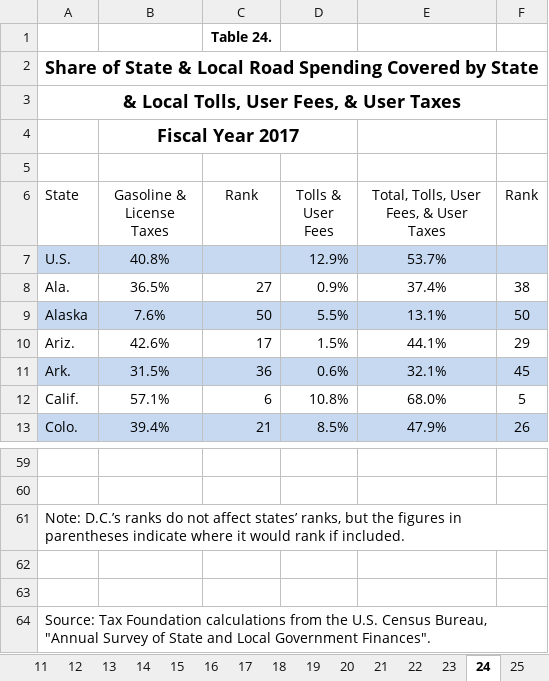
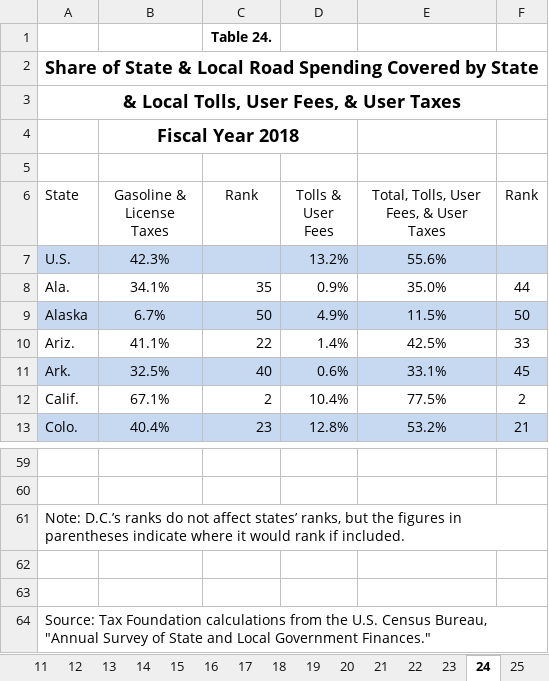
Before and after one commit to TaxFoundation/facts-and-figures-web, an Excel workbook: src/data/facts-and-figures.xlsx, sheet 24, drawn as a sheet; only a part is shown, gaps mark what is left out; values as stored, in another font and other column widths than the file's, no borders; the diff covers the shown part only; the diff names each change by its address in the sheet, - before the commit and + after, or states it on an @@ line.

```diff
--- a/src/data/facts-and-figures.xlsx (sheet 24)
+++ b/src/data/facts-and-figures.xlsx (sheet 24)
-B4 (Gasoline & License Taxes): Fiscal Year 2017
+B4 (Gasoline & License Taxes): Fiscal Year 2018
-B7 (Gasoline & License Taxes): 40.8%
+B7 (Gasoline & License Taxes): 42.3%
-D7 (Tolls & User Fees): 12.9%
+D7 (Tolls & User Fees): 13.2%
-E7: 53.7%
+E7: 55.6%
-B8 (Gasoline & License Taxes): 36.5%
+B8 (Gasoline & License Taxes): 34.1%
-C8 (Rank): 27
+C8 (Rank): 35
-E8: 37.4%
+E8: 35.0%
-F8 (Rank): 38
+F8 (Rank): 44
-B9 (Gasoline & License Taxes): 7.6%
+B9 (Gasoline & License Taxes): 6.7%
-D9 (Tolls & User Fees): 5.5%
+D9 (Tolls & User Fees): 4.9%
-E9: 13.1%
+E9: 11.5%
-B10 (Gasoline & License Taxes): 42.6%
+B10 (Gasoline & License Taxes): 41.1%
-C10 (Rank): 17
+C10 (Rank): 22
-D10 (Tolls & User Fees): 1.5%
+D10 (Tolls & User Fees): 1.4%
-E10: 44.1%
+E10: 42.5%
-F10 (Rank): 29
+F10 (Rank): 33
-B11 (Gasoline & License Taxes): 31.5%
+B11 (Gasoline & License Taxes): 32.5%
-C11 (Rank): 36
+C11 (Rank): 40
-E11: 32.1%
+E11: 33.1%
-B12 (Gasoline & License Taxes): 57.1%
+B12 (Gasoline & License Taxes): 67.1%
-C12 (Rank): 6
+C12 (Rank): 2
-D12 (Tolls & User Fees): 10.8%
+D12 (Tolls & User Fees): 10.4%
-E12: 68.0%
+E12: 77.5%
-F12 (Rank): 5
+F12 (Rank): 2
-B13 (Gasoline & License Taxes): 39.4%
+B13 (Gasoline & License Taxes): 40.4%
-C13 (Rank): 21
+C13 (Rank): 23
-D13 (Tolls & User Fees): 8.5%
+D13 (Tolls & User Fees): 12.8%
-E13: 47.9%
+E13: 53.2%
-F13 (Rank): 26
+F13 (Rank): 21
-A64 (State): …Local Government Finances".
+A64 (State): …Local Government Finances."
```
Also changed, not shown: 210 edited cells elsewhere in this sheet, sheet SLF, sheet SGF, sheet STC, sheet 8, sheet 3, sheet 12, 40 more sheets, formulas that keep their value, 3 other files.
